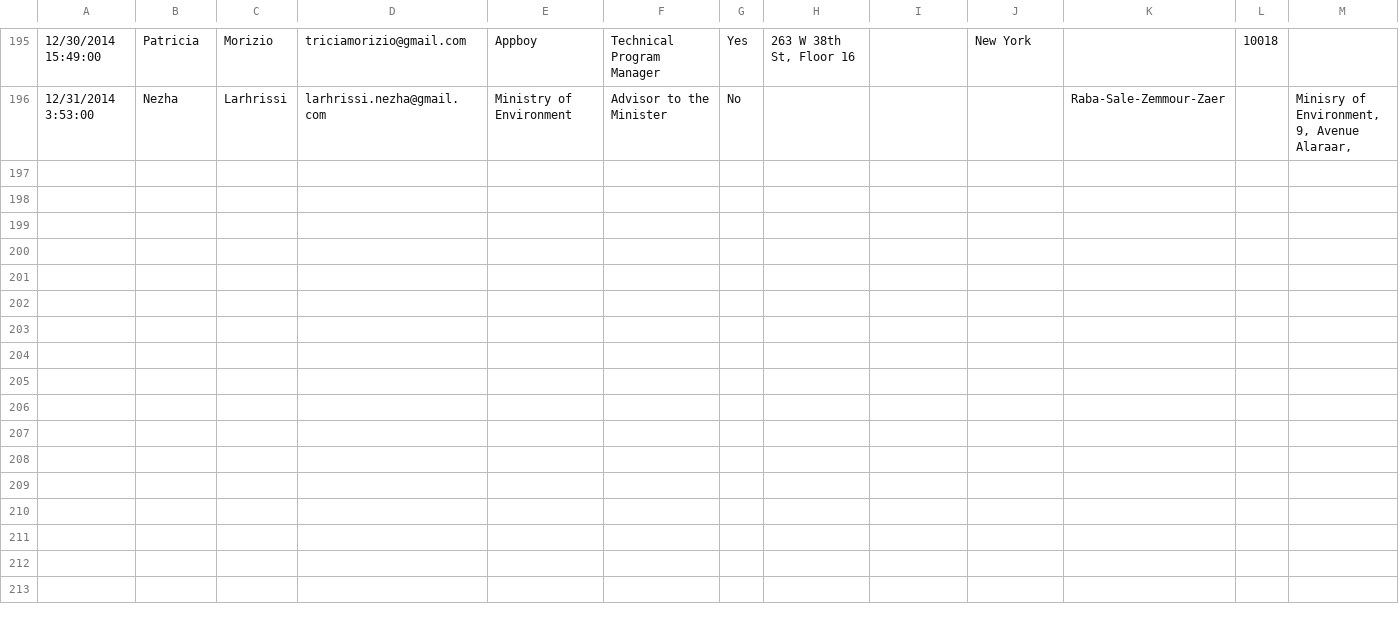
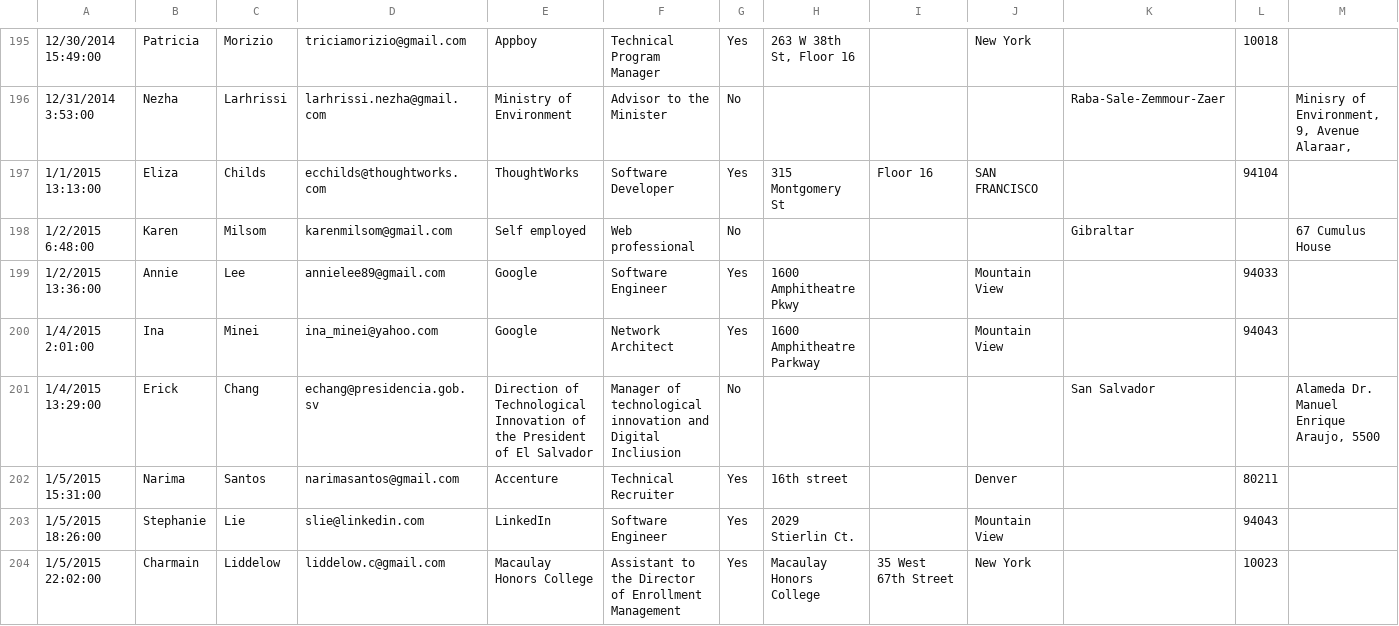
Before and after one commit to Iridescent-CM/technovation-app, a CSV file: import/mentors.csv, drawn as a sheet; only a part is shown, gaps mark what is left out; rows hold the shown columns only; the diff names each change by its address in the sheet, - before the commit and + after, or states it on an @@ line.

Commit message:
refreshing data

```diff
--- a/import/mentors.csv
+++ b/import/mentors.csv
+row 197: 1/1/2015 13:13:00 | Eliza | Childs | ecchilds@thoughtworks.com | ThoughtWorks | Software Developer | Yes | 315 Montgomery St | Floor 16 | SAN FRANCISCO |  | 94104
+row 198: 1/2/2015 6:48:00 | Karen | Milsom | karenmilsom@gmail.com | Self employed | Web professional | No |  |  |  | Gibraltar |  | 67 Cumulus House
+row 199: 1/2/2015 13:36:00 | Annie | Lee | annielee89@gmail.com | Google | Software Engineer | Yes | 1600 Amphitheatre Pkwy |  | Mountain View |  | 94033
+row 200: 1/4/2015 2:01:00 | Ina | Minei | ina_minei@yahoo.com | Google | Network Architect | Yes | 1600 Amphitheatre Parkway |  | Mountain View |  | 94043
+row 201: 1/4/2015 13:29:00 | Erick | Chang | echang@presidencia.gob.sv | Direction of Technological Innovation of the President of El Salvador | Manager of technological innovation and Digital Incliusion | No |  |  |  | San Salvador |  | Alameda Dr. Manuel Enrique Araujo, 5500
+row 202: 1/5/2015 15:31:00 | Narima | Santos | narimasantos@gmail.com | Accenture | Technical Recruiter | Yes | 16th street |  | Denver |  | 80211
+row 203: 1/5/2015 18:26:00 | Stephanie | Lie | slie@linkedin.com | LinkedIn | Software Engineer | Yes | 2029 Stierlin Ct. |  | Mountain View |  | 94043
+row 204: 1/5/2015 22:02:00 | Charmain | Liddelow | liddelow.c@gmail.com | Macaulay Honors College | Assistant to the Director of Enrollment Management | Yes | Macaulay Honors College | 35 West 67th Street | New York |  | 10023
```
Also changed, not shown: import/coaches.csv, 1 other file.
